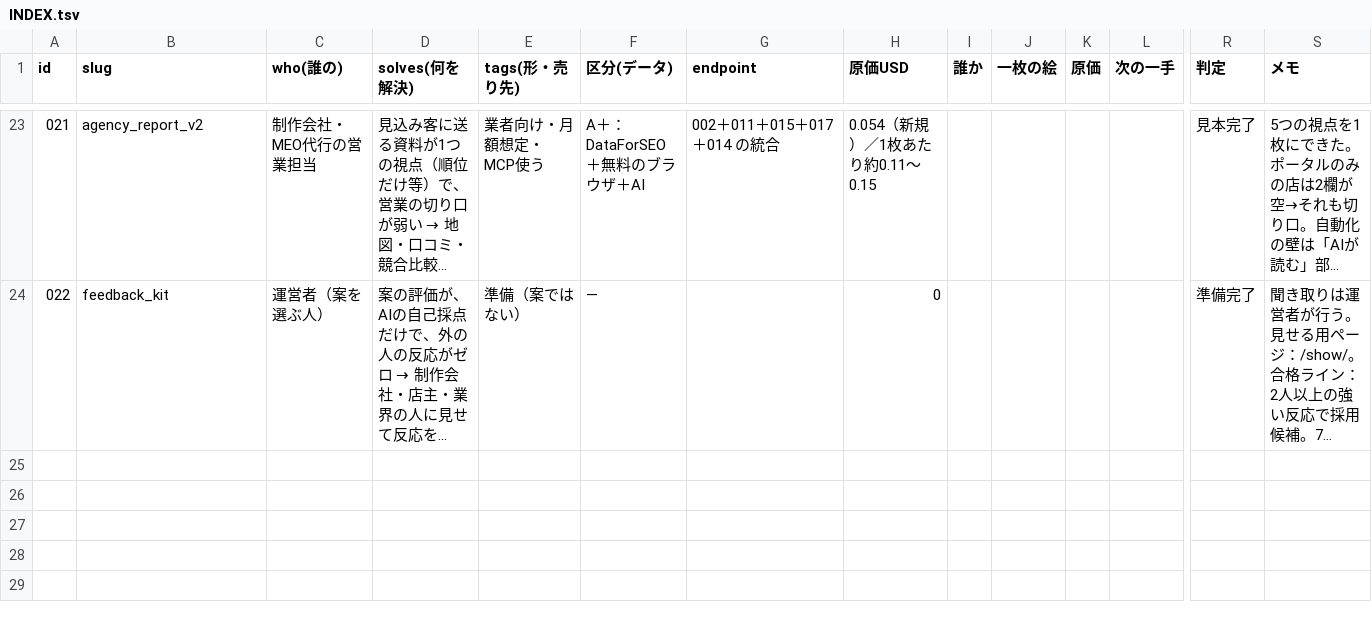
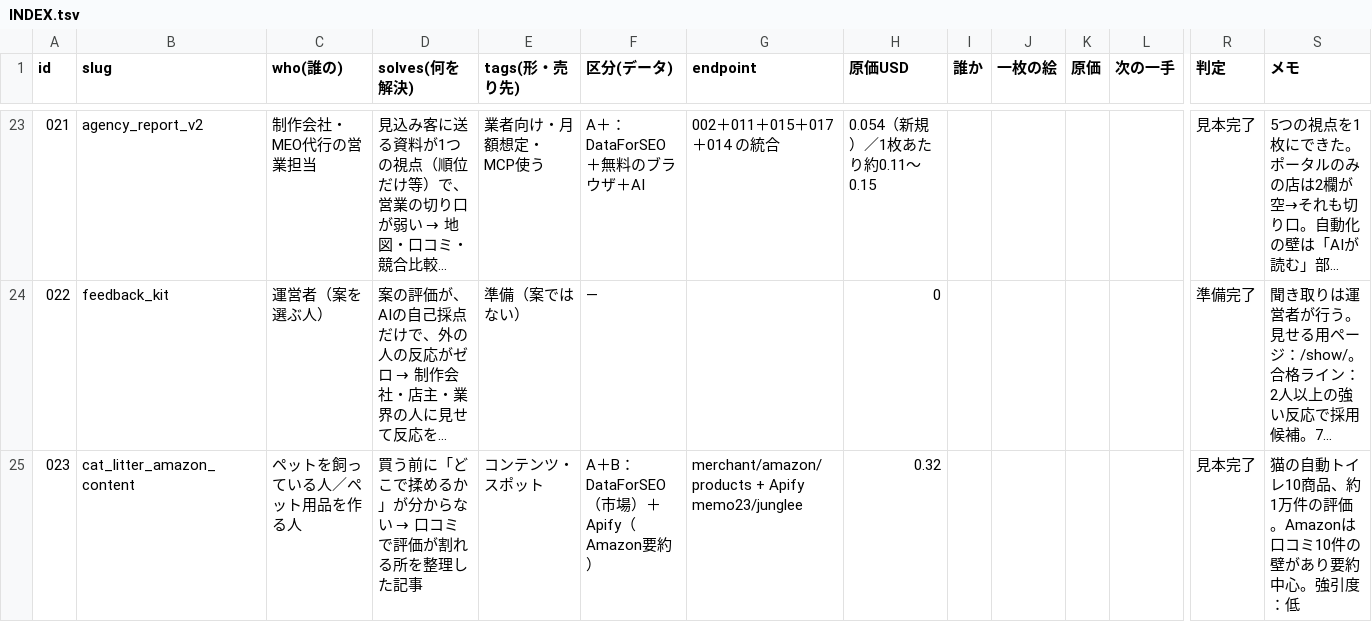
Before and after one commit to rinyan-thai23/tools, a TSV file: 2026_11/mcp/INDEX.tsv, drawn as a sheet; only a part is shown, gaps mark what is left out; long unchanged cells end in …; rows hold the shown columns only; the diff names each change by its address in the sheet, - before the commit and + after, or states it on an @@ line.

```diff
--- a/2026_11/mcp/INDEX.tsv
+++ b/2026_11/mcp/INDEX.tsv
+row 25: 023 | cat_litter_amazon_content | ペットを飼っている人／ペット用品を作る人 | 買う前に「どこで揉めるか」が分からない → 口コミで評価が割れる所を整理した記事 | コンテンツ・スポット | A＋B：DataForSEO（市場）＋Apify（Amazon要約） | merchant/amazon/products + Apify memo23/junglee | 0.32 |  |  |  |  | 見本完了 | 猫の自動トイレ10商品、約1万件の評価。Amazonは口コミ10件の壁があり要約中心。強引度：低
```
Also changed, not shown: 6 other files.
